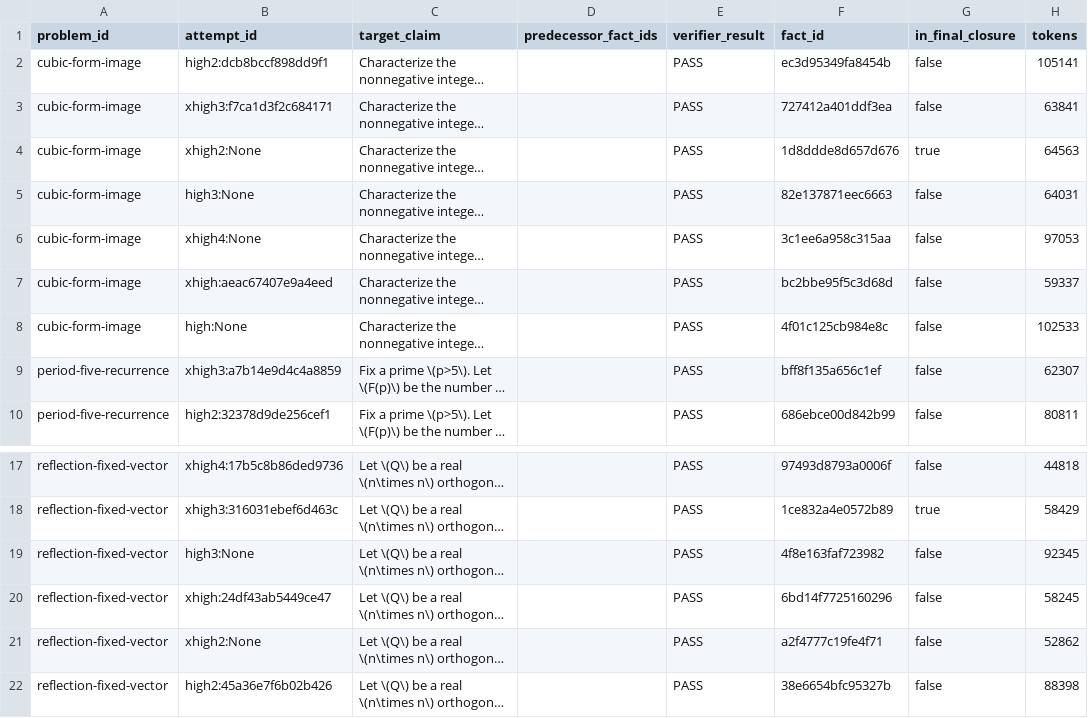
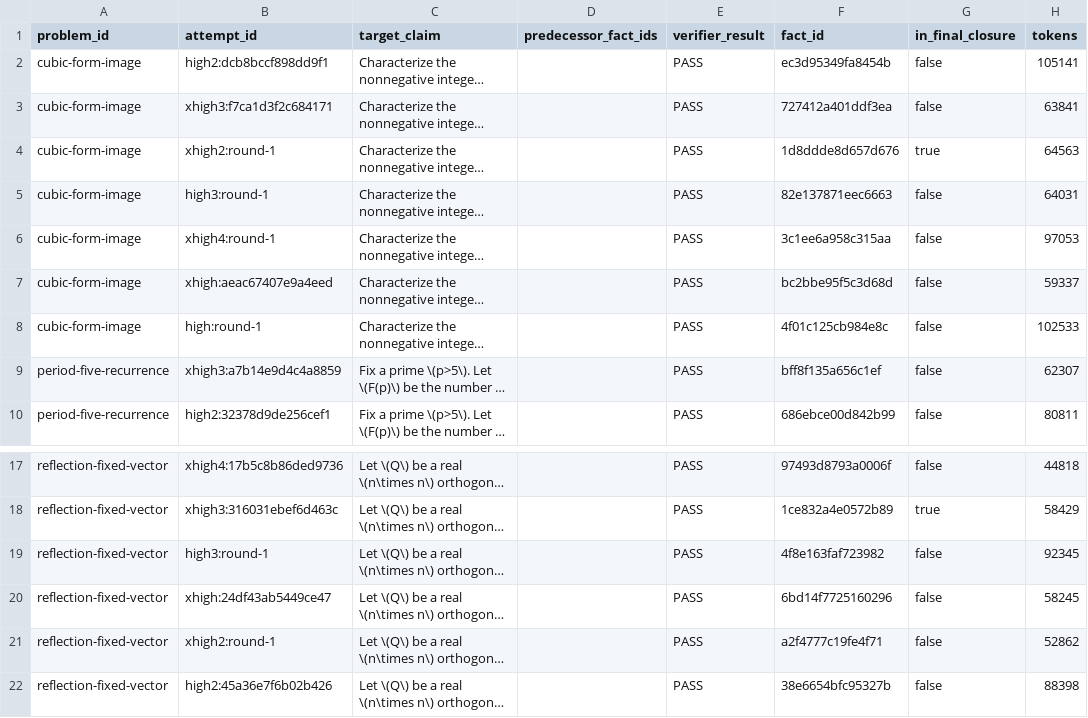
Before and after one commit to Raven1119/Noespire, a CSV file: experiments/danus_n16_blind/analysis/attempt_trace.csv, drawn as a sheet; only a part is shown, gaps mark what is left out; long unchanged cells end in …; the diff names each change by its address in the sheet, - before the commit and + after, or states it on an @@ line.

Commit message:
experiment: harden N1.6 failure and leakage audit

```diff
--- a/experiments/danus_n16_blind/analysis/attempt_trace.csv
+++ b/experiments/danus_n16_blind/analysis/attempt_trace.csv
-B4 (attempt_id): xhigh2:None
+B4 (attempt_id): xhigh2:round-1
-B5 (attempt_id): high3:None
+B5 (attempt_id): high3:round-1
-B6 (attempt_id): xhigh4:None
+B6 (attempt_id): xhigh4:round-1
-B8 (attempt_id): high:None
+B8 (attempt_id): high:round-1
-B19 (attempt_id): high3:None
+B19 (attempt_id): high3:round-1
-B21 (attempt_id): xhigh2:None
+B21 (attempt_id): xhigh2:round-1
```
Also changed, not shown: 9 other files.
